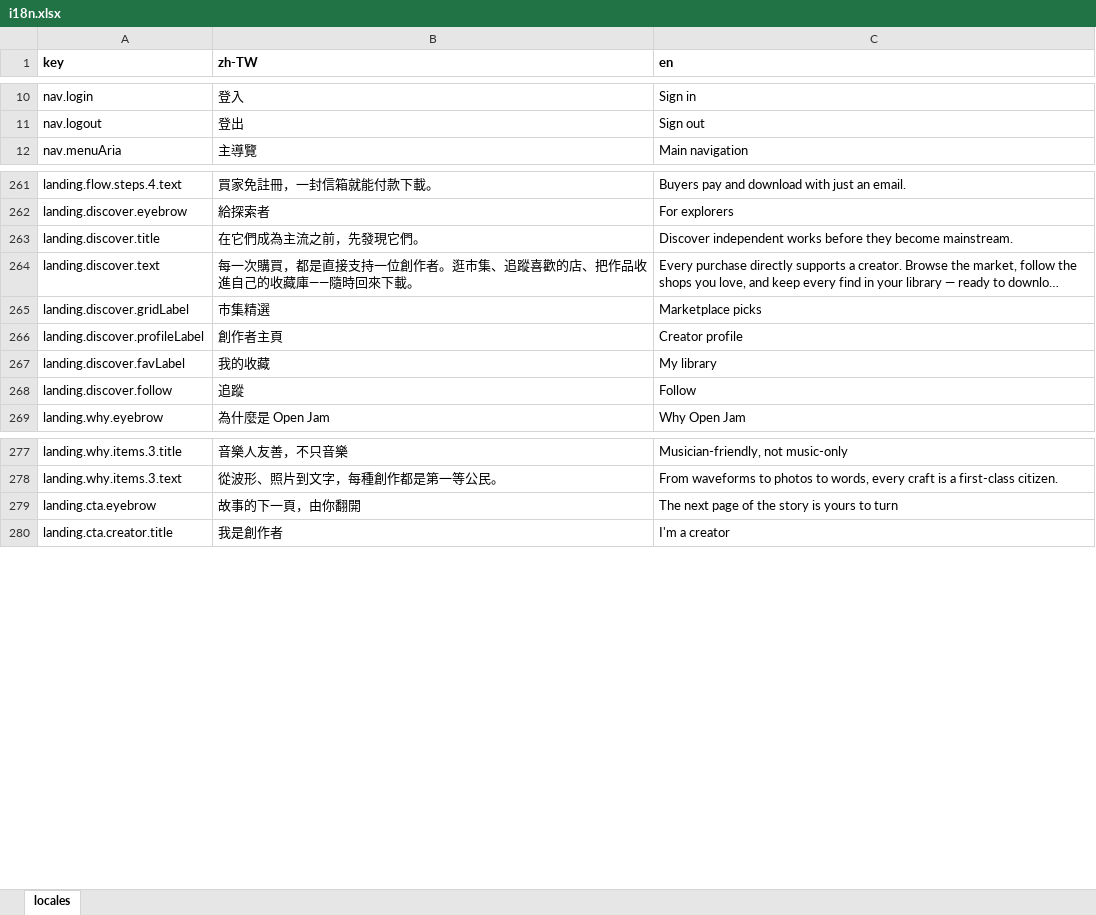
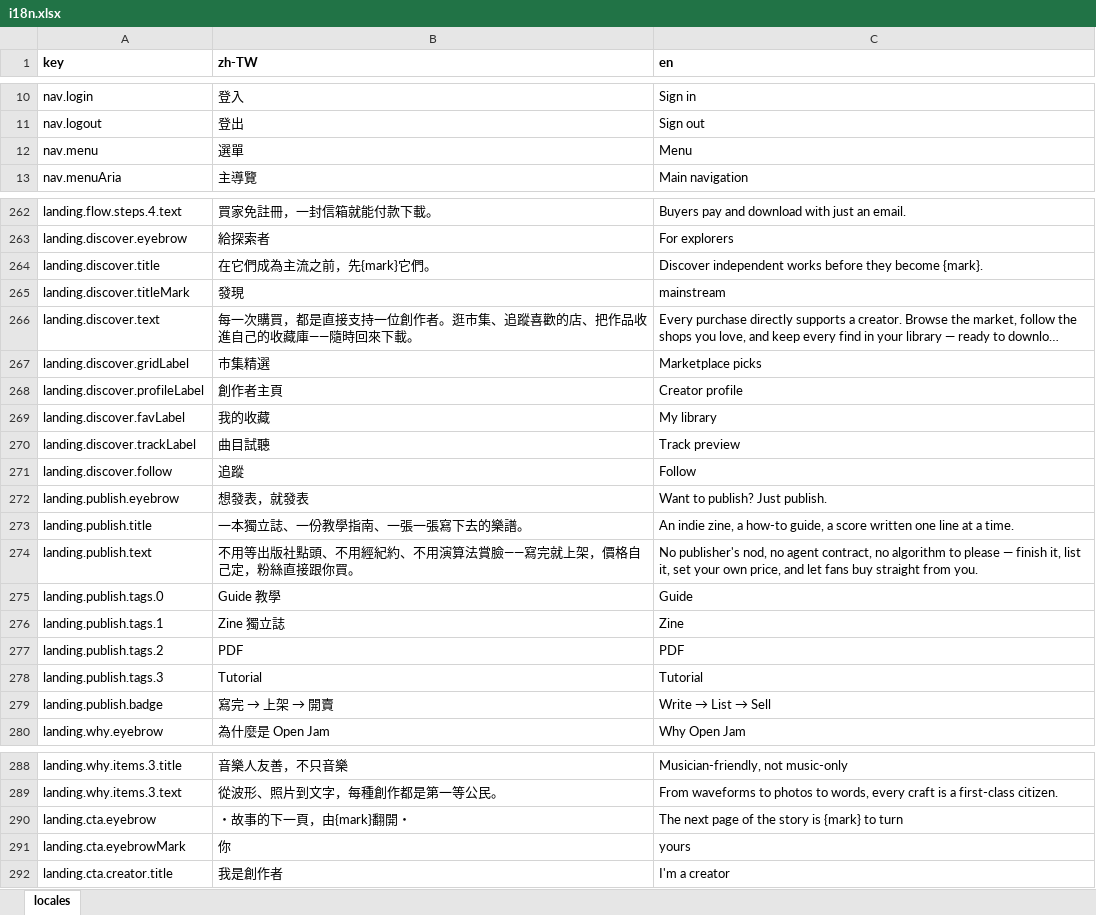
Before and after one commit to fee8ack21/open-jam, an Excel workbook: apps/portal-web/i18n.xlsx, sheet locales, drawn as a sheet; only a part is shown, gaps mark what is left out; long unchanged cells end in …; values as stored, in another font and other column widths than the file's, no borders; addresses are those after the commit; the diff names each change by its address in the sheet, - before the commit and + after, or states it on an @@ line.

```diff
--- a/apps/portal-web/i18n.xlsx (sheet locales)
+++ b/apps/portal-web/i18n.xlsx (sheet locales)
+row 12: nav.menu | 選單 | Menu
-B264 (zh-TW): 在它們成為主流之前，先發現它們。
+B264 (zh-TW): 在它們成為主流之前，先{mark}它們。
-C264 (en): …they become mainstream.
+C264 (en): …they become {mark}.
+row 265: landing.discover.titleMark | 發現 | mainstream
+row 270: landing.discover.trackLabel | 曲目試聽 | Track preview
+row 272: landing.publish.eyebrow | 想發表，就發表 | Want to publish? Just publish.
+row 273: landing.publish.title | 一本獨立誌、一份教學指南、一張一張寫下去的樂譜。 | An indie zine, a how-to guide, a score written one line at a time.
+row 274: landing.publish.text | 不用等出版社點頭、不用經紀約、不用演算法賞臉——寫完就上架，價格自己定，粉絲直接跟你買。 | No publisher's nod, no agent contract, no algorithm to please — finish it, list it, set your own price, and let fans buy straight from you.
+row 275: landing.publish.tags.0 | Guide 教學 | Guide
+row 276: landing.publish.tags.1 | Zine 獨立誌 | Zine
+row 277: landing.publish.tags.2 | PDF | PDF
+row 278: landing.publish.tags.3 | Tutorial | Tutorial
+row 279: landing.publish.badge | 寫完 → 上架 → 開賣 | Write → List → Sell
-B290 (zh-TW): 故事的下一頁，由你翻開
+B290 (zh-TW): ・故事的下一頁，由{mark}翻開・
-C290 (en): The next page of the story is yours to turn
+C290 (en): The next page of the story is {mark} to turn
+row 291: landing.cta.eyebrowMark | 你 | yours
```
Also changed, not shown: 7 other files.
